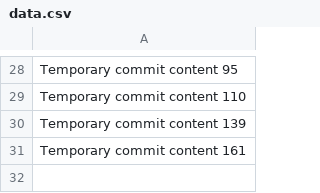
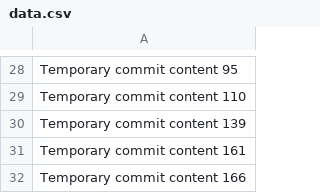
Before and after one commit to busellic/buse, a CSV file: data.csv, drawn as a sheet; only a part is shown, gaps mark what is left out; the diff names each change by its address in the sheet, - before the commit and + after, or states it on an @@ line.

```diff
--- a/data.csv
+++ b/data.csv
+row 32: Temporary commit content 166
```
